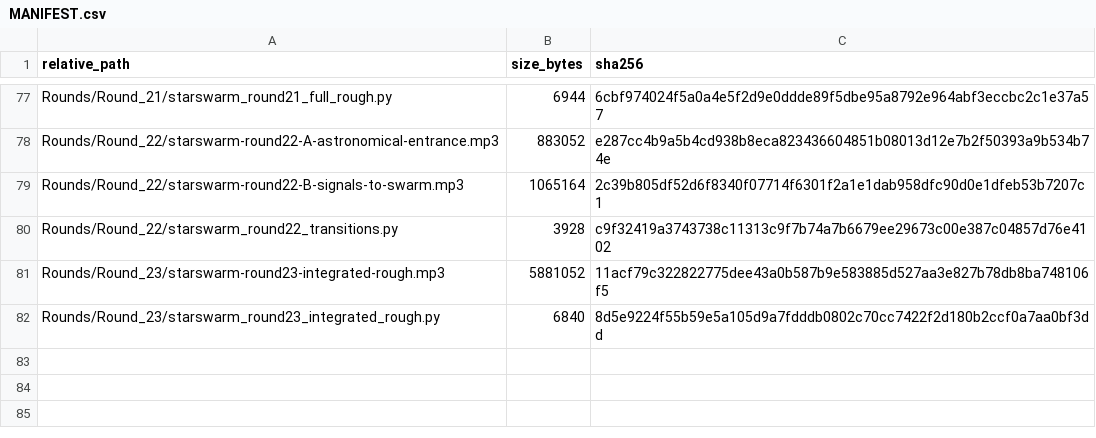
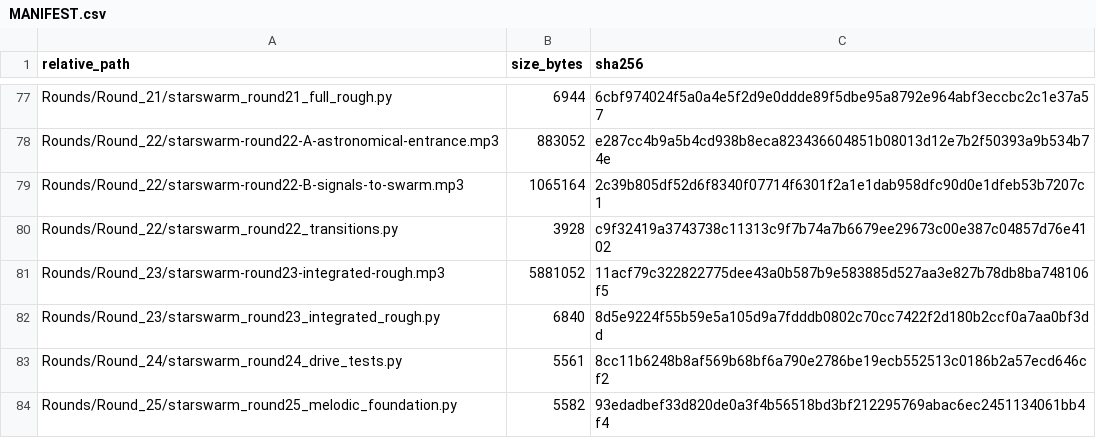
Before and after one commit to wcmchenry3-stack/BC-Arcade, a CSV file: docs/games/starswarm-music/MANIFEST.csv, drawn as a sheet; only a part is shown, gaps mark what is left out.

Commit message:
docs(starswarm): register Round 24 and 25 generator checksums

```diff
--- a/docs/games/starswarm-music/MANIFEST.csv
+++ b/docs/games/starswarm-music/MANIFEST.csv
@@ -82 +82,3 @@ relative_path,size_bytes,sha256
 "Rounds/Round_23/starswarm_round23_integrated_rough.py",6840,8d5e9224f55b59e5a105d9a7fdddb0802c70cc7422f2d180b2ccf0a7aa0bf3dd
+"Rounds/Round_24/starswarm_round24_drive_tests.py",5561,8cc11b6248b8af569b68bf6a790e2786be19ecb552513c0186b2a57ecd646cf2
+"Rounds/Round_25/starswarm_round25_melodic_foundation.py",5582,93edadbef33d820de0a3f4b56518bd3bf212295769abac6ec2451134061bb4f4
```
